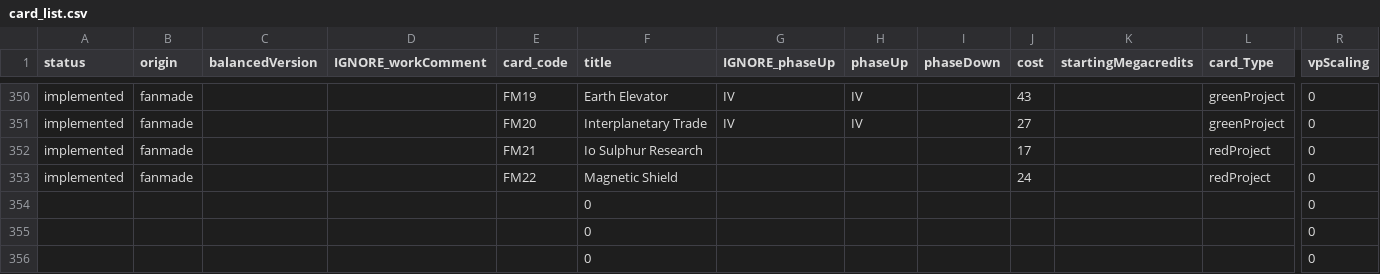
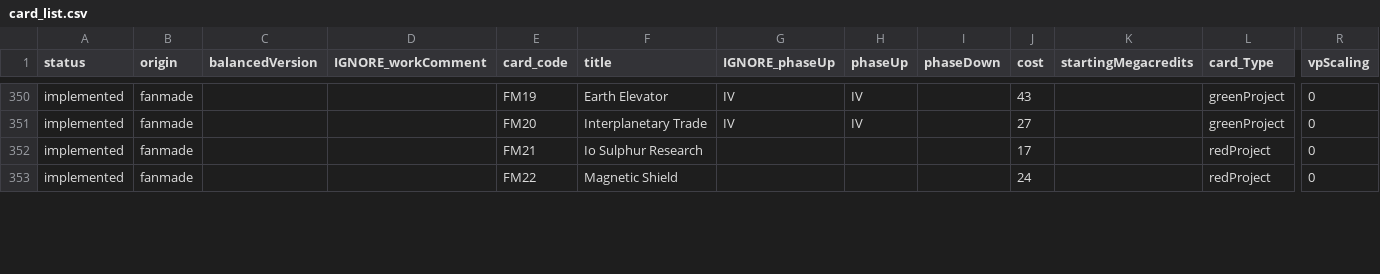
Before and after one commit to Mylaana/AresExpedition, a CSV file: parser/Input/card_list.csv, drawn as a sheet; only a part is shown, gaps mark what is left out; removed rows and columns are numbered as before the commit, all else as after; rows hold the shown columns only; the diff covers the shown part only; the diff names each change by its address in the sheet, - before the commit and + after, or states it on an @@ line.

```diff
--- a/parser/Input/card_list.csv
+++ b/parser/Input/card_list.csv
-row 354:  |  |  |  |  | 0 |  |  |  |  |  |  | 0
-row 355:  |  |  |  |  | 0 |  |  |  |  |  |  | 0
-row 356:  |  |  |  |  | 0 |  |  |  |  |  |  | 0
```
Also changed, not shown: 3 added rows and 3 edited cells elsewhere in this file, 5 other files.
